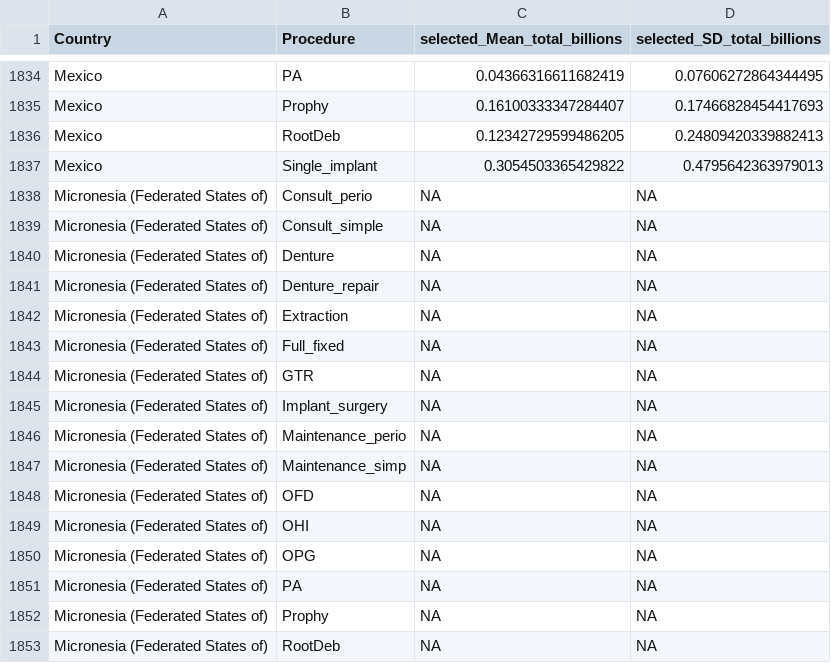
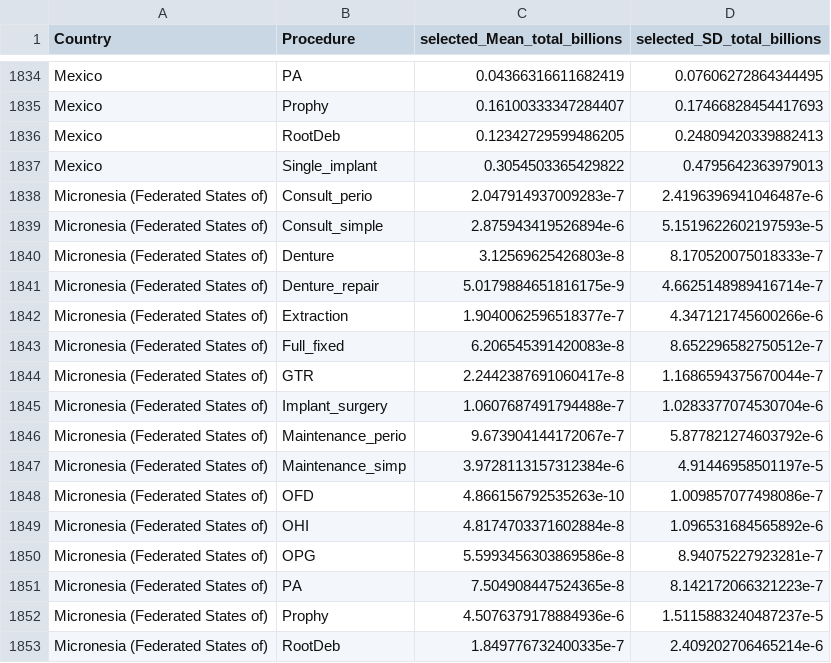
Before and after one commit to chowdy95/Perio_Expenditure, a CSV file: outputs_2025/procedure_selected.csv, drawn as a sheet; only a part is shown, gaps mark what is left out; the diff covers the shown part only.

Commit message:
Hierarch with GBD regions and superregion summaries implemented
But only for short_final_selected_output.csv, for the output folder (current 2021 estimates), and the 2025-2050 forecast

```diff
--- a/outputs_2025/procedure_selected.csv
+++ b/outputs_2025/procedure_selected.csv
@@ -1837,17 +1837,17 @@ Mexico,RootDeb,0.12342729599486205,0.24809420339882413
 Mexico,Single_implant,0.3054503365429822,0.4795642363979013
-Micronesia (Federated States of),Consult_perio,NA,NA
-Micronesia (Federated States of),Consult_simple,NA,NA
-Micronesia (Federated States of),Denture,NA,NA
-Micronesia (Federated States of),Denture_repair,NA,NA
-Micronesia (Federated States of),Extraction,NA,NA
-Micronesia (Federated States of),Full_fixed,NA,NA
-Micronesia (Federated States of),GTR,NA,NA
-Micronesia (Federated States of),Implant_surgery,NA,NA
-Micronesia (Federated States of),Maintenance_perio,NA,NA
-Micronesia (Federated States of),Maintenance_simp,NA,NA
-Micronesia (Federated States of),OFD,NA,NA
-Micronesia (Federated States of),OHI,NA,NA
-Micronesia (Federated States of),OPG,NA,NA
-Micronesia (Federated States of),PA,NA,NA
-Micronesia (Federated States of),Prophy,NA,NA
-Micronesia (Federated States of),RootDeb,NA,NA
+Micronesia (Federated States of),Consult_perio,2.047914937009283e-7,2.4196396941046487e-6
+Micronesia (Federated States of),Consult_simple,2.875943419526894e-6,5.1519622602197593e-5
+Micronesia (Federated States of),Denture,3.12569625426803e-8,8.170520075018333e-7
+Micronesia (Federated States of),Denture_repair,5.0179884651816175e-9,4.6625148989416714e-7
+Micronesia (Federated States of),Extraction,1.9040062596518377e-7,4.347121745600266e-6
+Micronesia (Federated States of),Full_fixed,6.206545391420083e-8,8.652296582750512e-7
+Micronesia (Federated States of),GTR,2.2442387691060417e-8,1.1686594375670044e-7
+Micronesia (Federated States of),Implant_surgery,1.0607687491794488e-7,1.0283377074530704e-6
+Micronesia (Federated States of),Maintenance_perio,9.673904144172067e-7,5.877821274603792e-6
+Micronesia (Federated States of),Maintenance_simp,3.9728113157312384e-6,4.91446958501197e-5
+Micronesia (Federated States of),OFD,4.866156792535263e-10,1.009857077498086e-7
+Micronesia (Federated States of),OHI,4.8174703371602884e-8,1.096531684565892e-6
+Micronesia (Federated States of),OPG,5.5993456303869586e-8,8.94075227923281e-7
+Micronesia (Federated States of),PA,7.504908447524365e-8,8.142172066321223e-7
+Micronesia (Federated States of),Prophy,4.5076379178884936e-6,1.5115883240487237e-5
+Micronesia (Federated States of),RootDeb,1.849776732400335e-7,2.409202706465214e-6
```
Also changed, not shown: 2 edited cells elsewhere in this file, outputs/procedure_selected.csv, outputs_2030/procedure_selected.csv, 44 other files.
